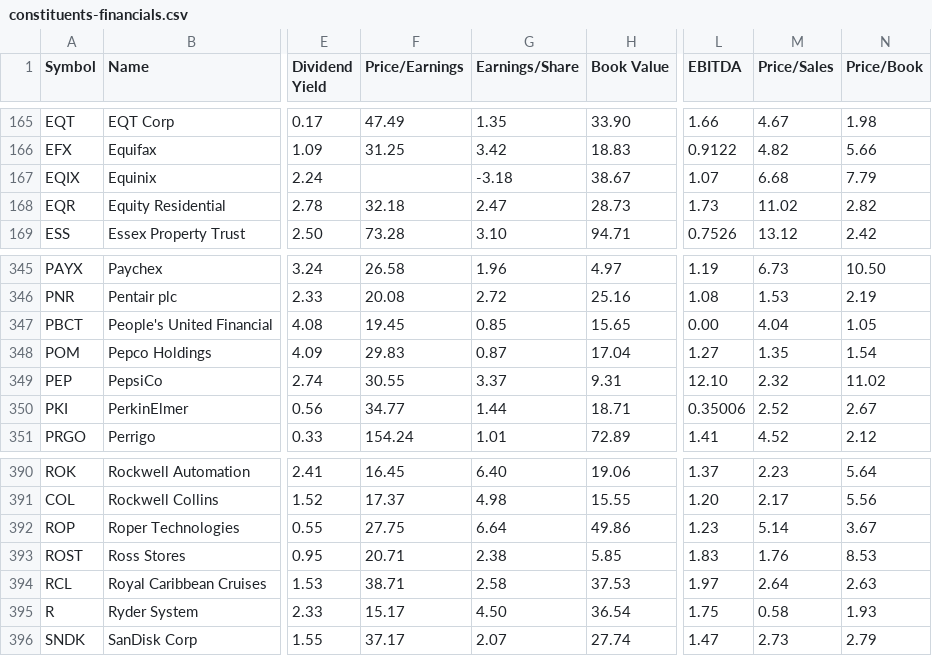
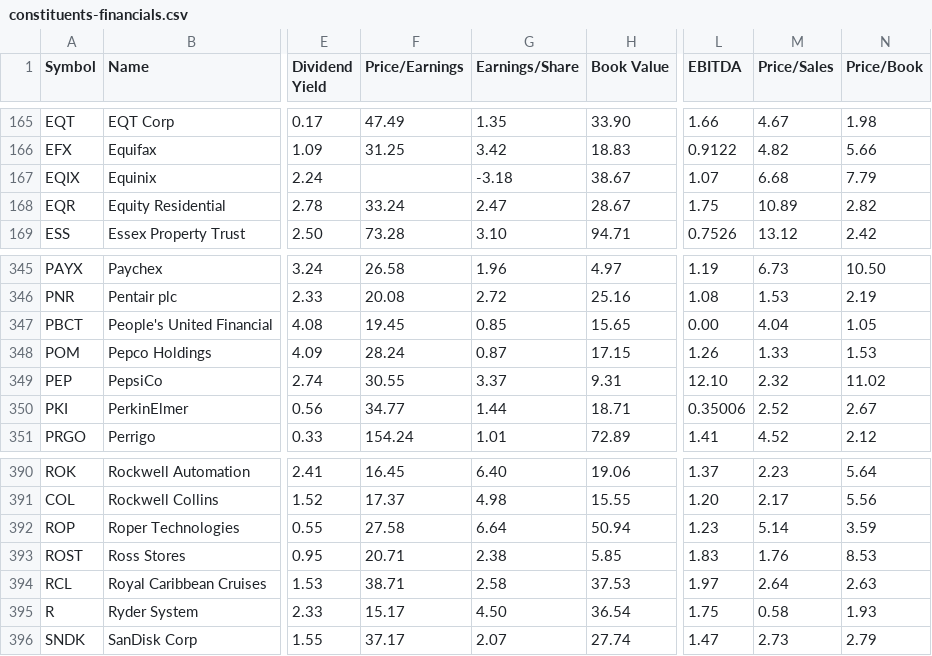
Before and after one commit to lexman/s-and-p-500-companies, a CSV file: data/constituents-financials.csv, drawn as a sheet; only a part is shown, gaps mark what is left out; the diff covers the shown part only; the diff names each change by its address in the sheet, - before the commit and + after, or states it on an @@ line.

```diff
--- a/data/constituents-financials.csv
+++ b/data/constituents-financials.csv
-F168 (Price/Earnings): 32.18
+F168 (Price/Earnings): 33.24
-H168 (Book Value): 28.73
+H168 (Book Value): 28.67
-L168 (EBITDA): 1.73
+L168 (EBITDA): 1.75
-M168 (Price/Sales): 11.02
+M168 (Price/Sales): 10.89
-F348 (Price/Earnings): 29.83
+F348 (Price/Earnings): 28.24
-H348 (Book Value): 17.04
+H348 (Book Value): 17.15
-L348 (EBITDA): 1.27
+L348 (EBITDA): 1.26
-M348 (Price/Sales): 1.35
+M348 (Price/Sales): 1.33
-N348 (Price/Book): 1.54
+N348 (Price/Book): 1.53
-F392 (Price/Earnings): 27.75
+F392 (Price/Earnings): 27.58
-H392 (Book Value): 49.86
+H392 (Book Value): 50.94
-N392 (Price/Book): 3.67
+N392 (Price/Book): 3.59
```
Also changed, not shown: 30 edited cells elsewhere in this file.
